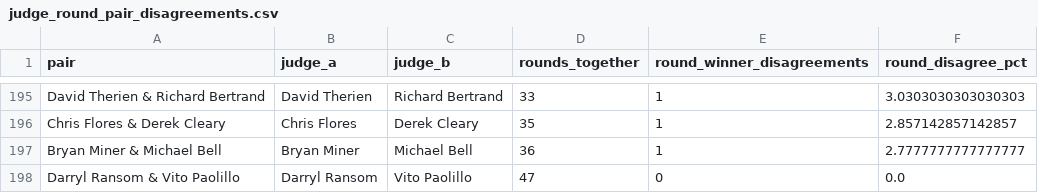
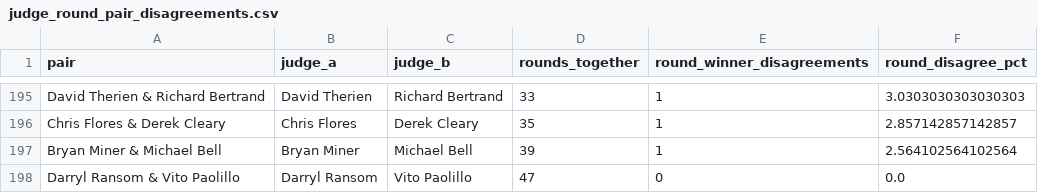
Before and after one commit to martindavies-code/ufc-judging-analysis, a CSV file: data/judge_round_pair_disagreements.csv, drawn as a sheet; only a part is shown, gaps mark what is left out; the diff covers the shown part only.

```diff
--- a/data/judge_round_pair_disagreements.csv
+++ b/data/judge_round_pair_disagreements.csv
@@ -196,3 +196,3 @@ David Therien & Richard Bertrand,David Therien,Richard Bertrand,33,1,3.030303030
 Chris Flores & Derek Cleary,Chris Flores,Derek Cleary,35,1,2.857142857142857
-Bryan Miner & Michael Bell,Bryan Miner,Michael Bell,36,1,2.7777777777777777
+Bryan Miner & Michael Bell,Bryan Miner,Michael Bell,39,1,2.564102564102564
 Darryl Ransom & Vito Paolillo,Darryl Ransom,Vito Paolillo,47,0,0.0
```
Also changed, not shown: 6 added rows, 6 removed rows and 10 edited cells elsewhere in this file, data/judge_dissent_rankings.csv, data/judge_pair_disagreements.csv, 17 other files.
